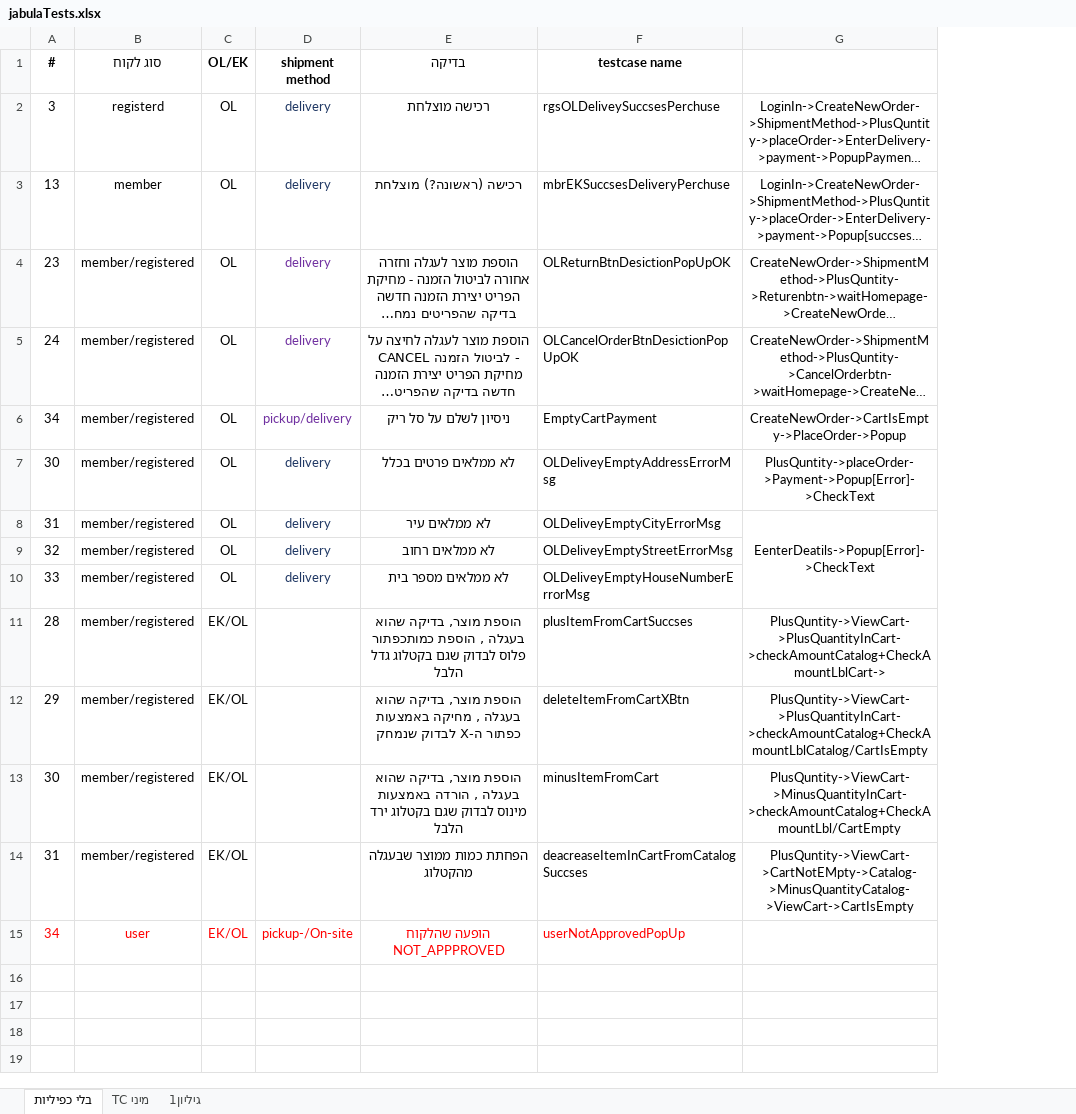
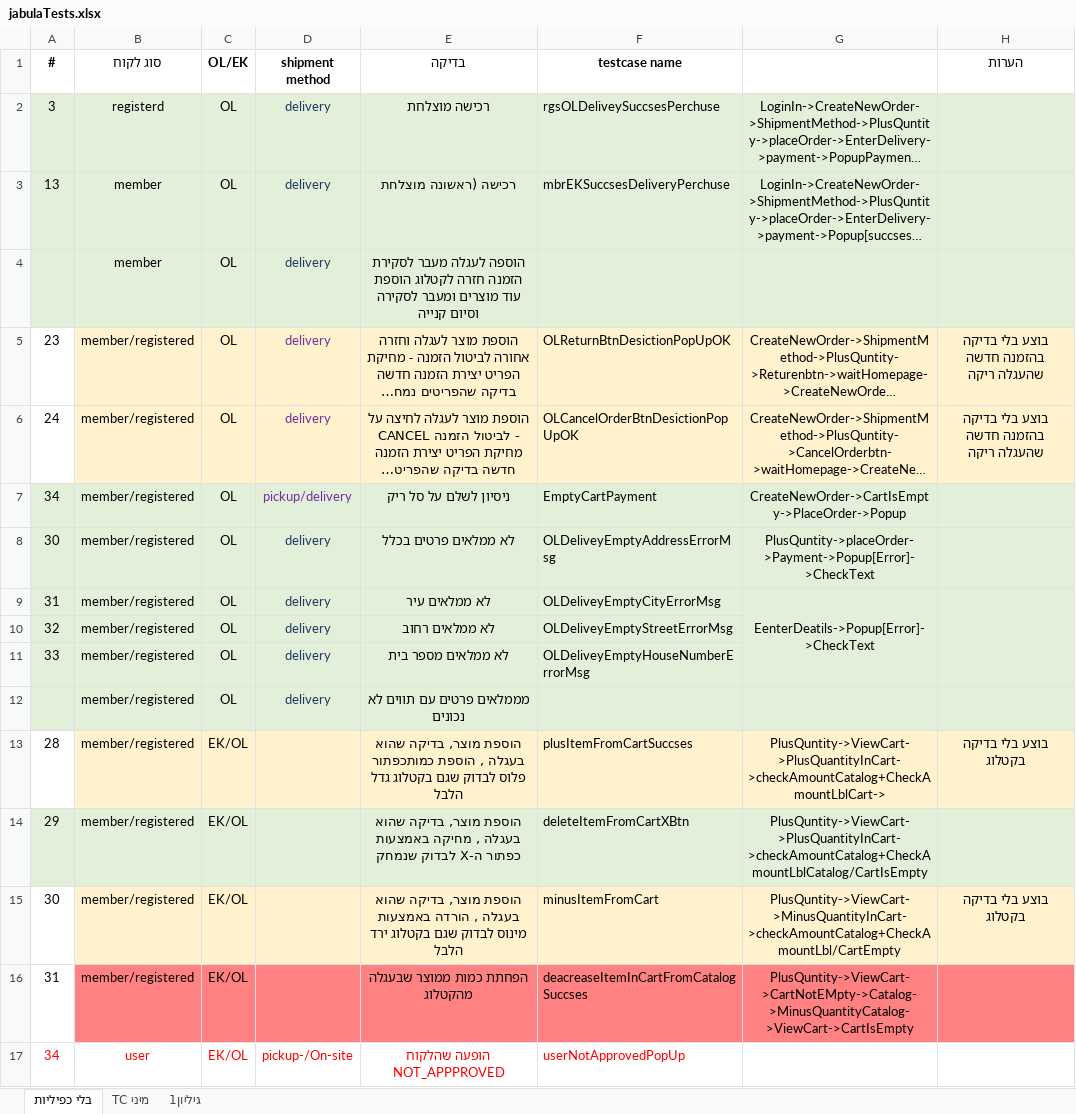
Before and after one commit to PoiZeX/EKrut, an Excel workbook: EKrut/jabulaTests.xlsx, sheet בלי כפיליות, drawn as a sheet; long unchanged cells end in …; values as stored, in another font and other column widths than the file's, no borders; addresses are those after the commit; the diff names each change by its address in the sheet, - before the commit and + after, or states it on an @@ line.

Commit message:
Update jabulaTests.xlsx

```diff
--- a/EKrut/jabulaTests.xlsx (sheet בלי כפיליות)
+++ b/EKrut/jabulaTests.xlsx (sheet בלי כפיליות)
+column H (הערות), rows 5-6: בוצע בלי בדיקה בהזמנה חדשה שהעגלה ריקה | בוצע בלי בדיקה בהזמנה חדשה שהעגלה ריקה; rows 13-15: בוצע בלי בדיקה בקטלוג |  | בוצע בלי בדיקה בקטלוג
-A2:G3 fill: none
+A2:G3 fill: #E2F0D9
-E3 (בדיקה): רכישה (ראשונה?) מוצלחת
+E3 (בדיקה): רכישה (ראשונה מוצלחת
+row 4:  | member | OL | delivery | הוספה לעגלה מעבר לסקירת הזמנה חזרה לקטלוג הוספת עוד מוצרים ומעבר לסקירה וסיום קנייה
-B5:G6 fill: none
+B5:G6 fill: #FFF2CC
-A7:G11 fill: none
+A7:G11 fill: #E2F0D9
+row 12:  | member/registered | OL | delivery | מממלאים פרטים עם תווים לא נכונים
-B13:G13 fill: none
+B13:G13 fill: #FFF2CC
-A14:G14 fill: none
+A14:G14 fill: #E2F0D9
-B15:G15 fill: none
+B15:G15 fill: #FFF2CC
-B16:G16 fill: none
+B16:G16 fill: #FF8181
```
